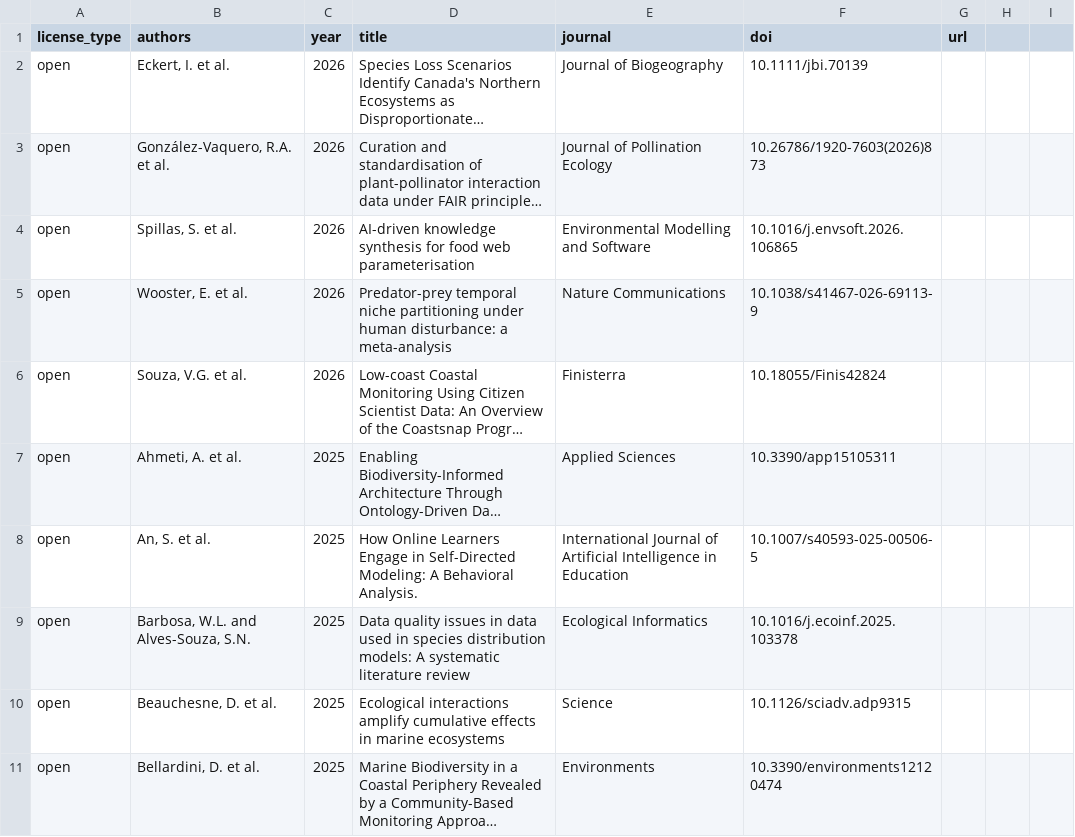
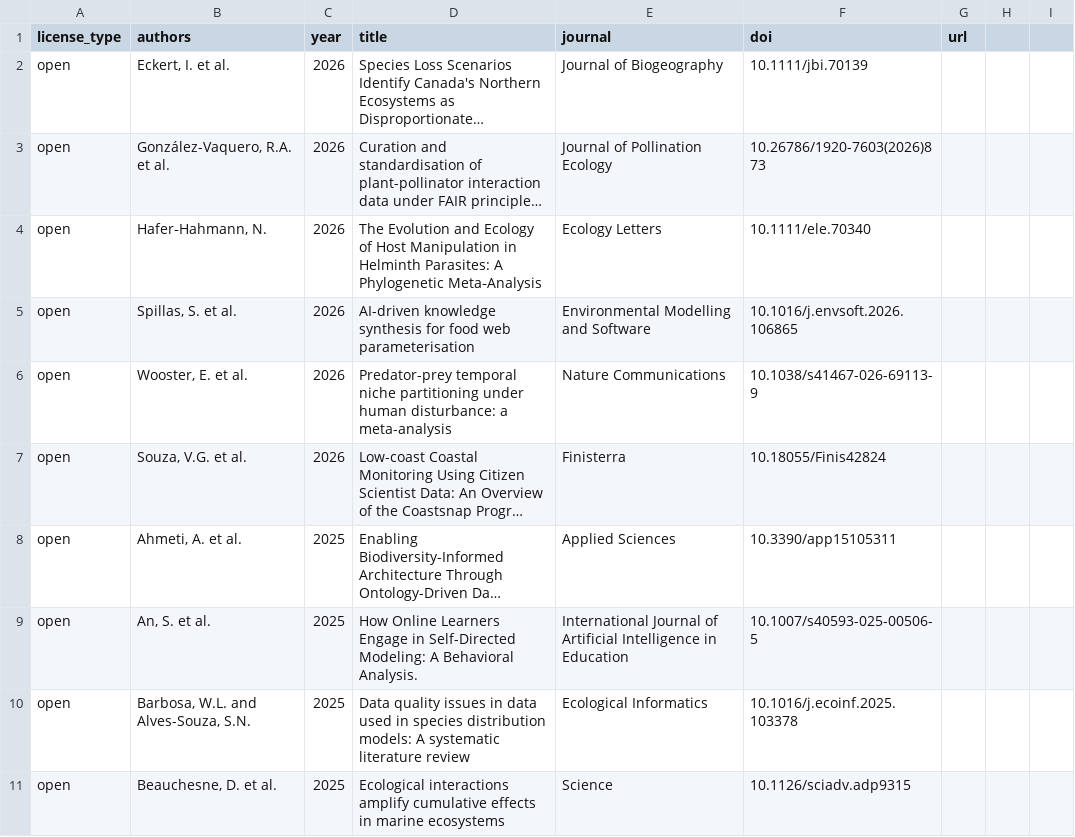
Before and after one commit to globalbioticinteractions/globalbioticinteractions.github.io, a CSV file: _data/citations.csv, drawn as a sheet; only a part is shown; the shorter side is filled out with more unchanged rows; long unchanged cells end in …; the diff names each change by its address in the sheet, - before the commit and + after, or states it on an @@ line.

Commit message:
add reference to Hafer-Hahmann N. The Evolution and Ecology of Host Manipulation in Helminth Parasites: A Phylogenetic Meta-Analysis. Ecol Lett. 2026 Feb;29(2):e70340. doi: 10.1111/ele.70340. PMID: 41707071; PMCID: PMC12916080.

```diff
--- a/_data/citations.csv
+++ b/_data/citations.csv
+row 4: open | Hafer‐Hahmann, N. | 2026 | The Evolution and Ecology of Host Manipulation in Helminth Parasites: A Phylogenetic Meta‐Analysis | Ecology Letters | 10.1111/ele.70340
```
